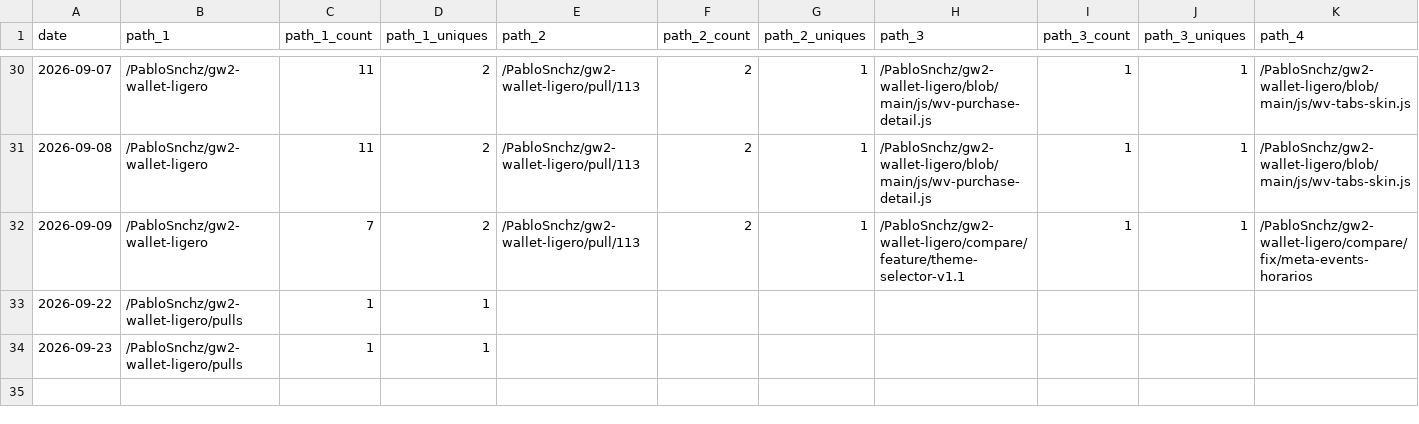
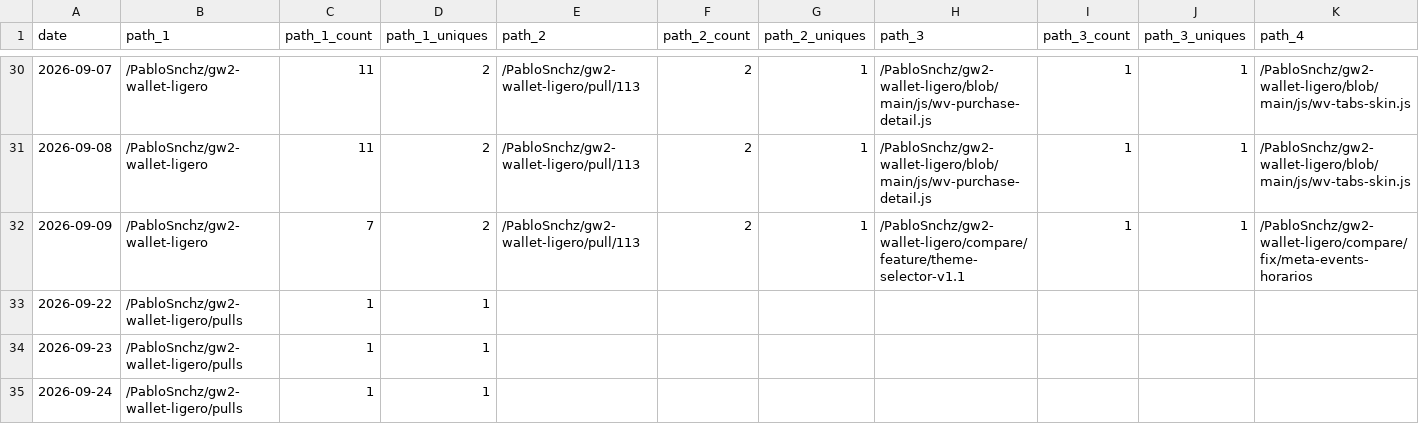
Before and after one commit to PabloSnchz/github-repo-traffic-stats, a CSV file: data/github_paths/gw2-wallet-ligero.csv, drawn as a sheet; only a part is shown, gaps mark what is left out; rows hold the shown columns only; the diff names each change by its address in the sheet, - before the commit and + after, or states it on an @@ line.

Commit message:
data update

```diff
--- a/data/github_paths/gw2-wallet-ligero.csv
+++ b/data/github_paths/gw2-wallet-ligero.csv
+row 35: 2026-09-24 | /PabloSnchz/gw2-wallet-ligero/pulls | 1 | 1
```
